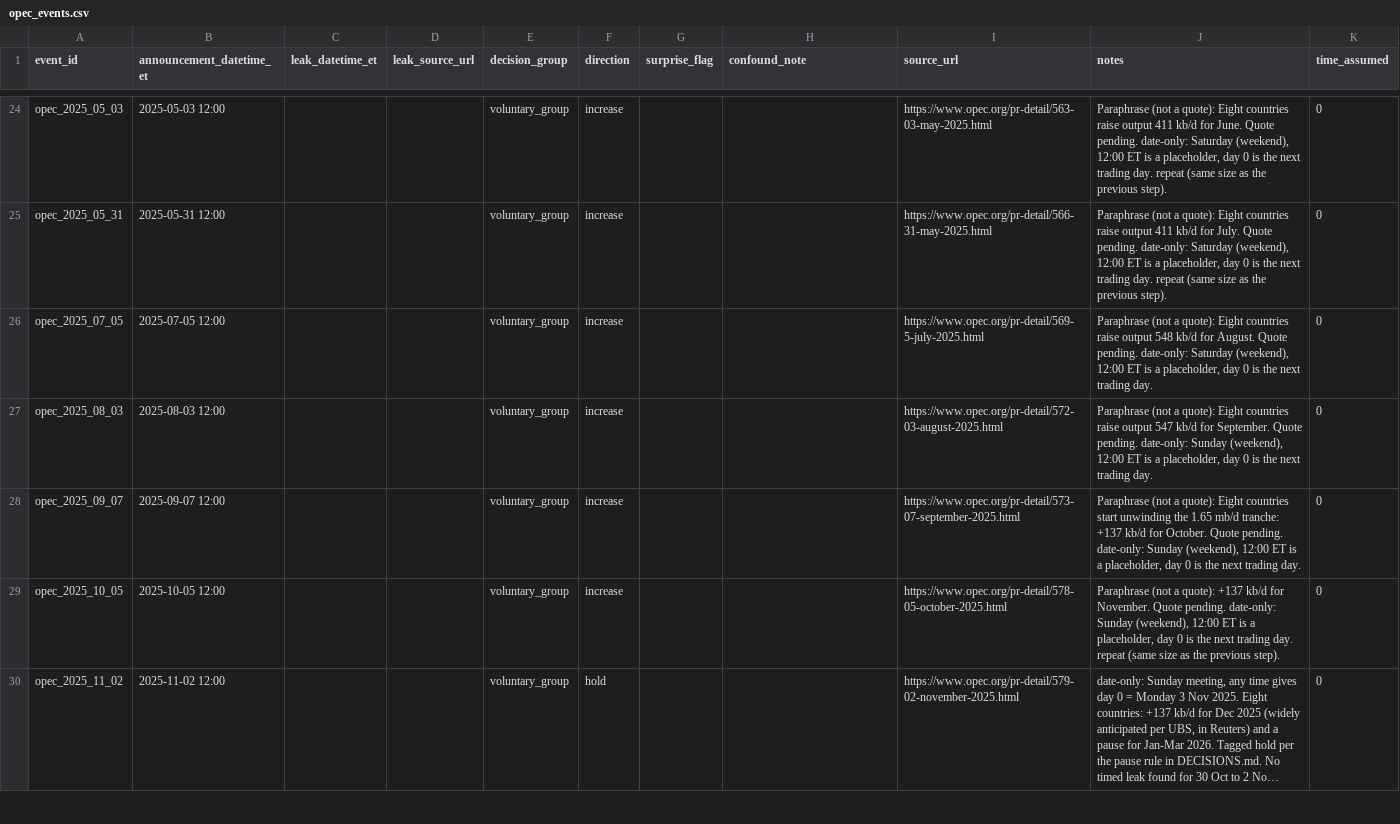
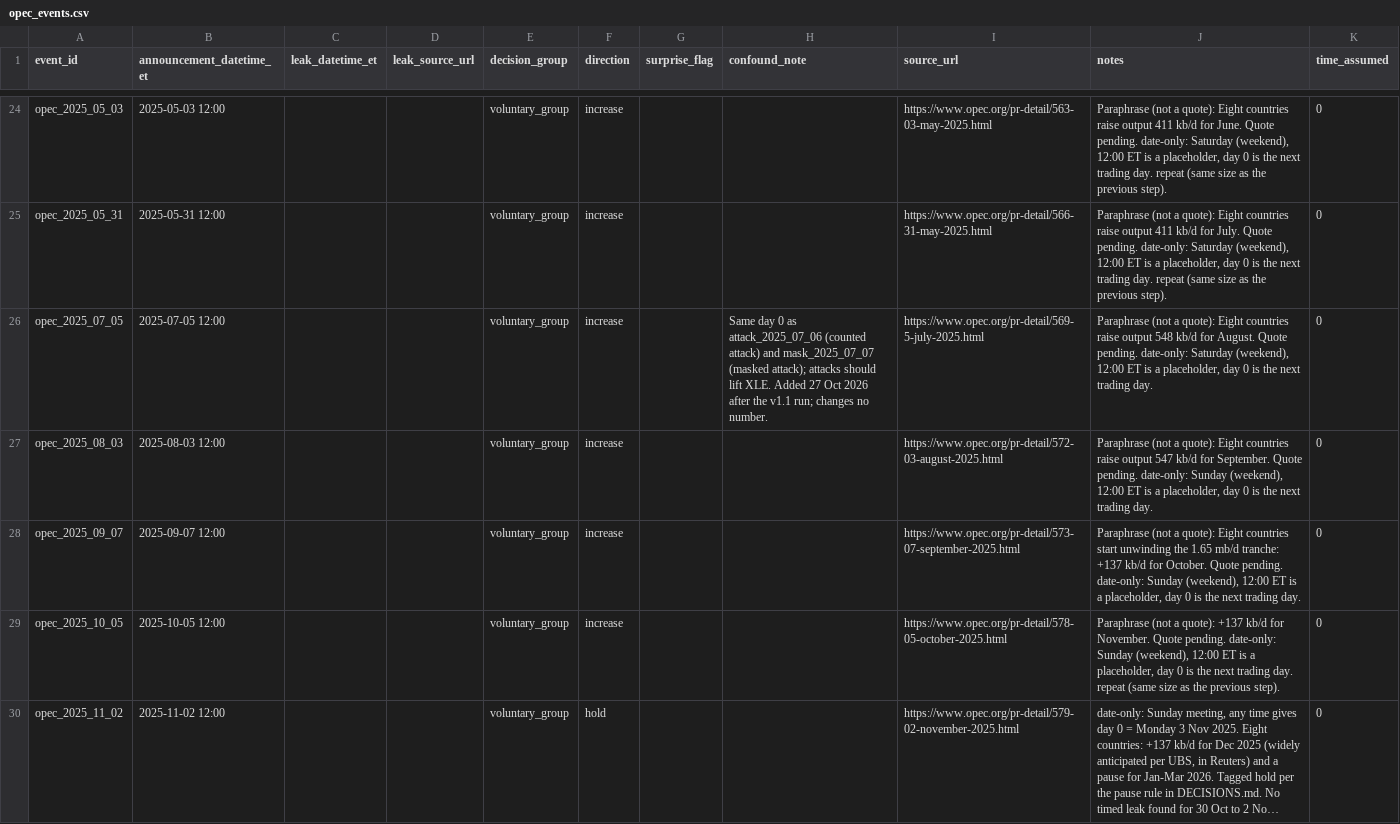
Before and after one commit to JohnMitiguy/event-study, a CSV file: events/opec_events.csv, drawn as a sheet; only a part is shown, gaps mark what is left out; long unchanged cells end in …; the diff covers the shown part only.

```diff
--- a/events/opec_events.csv
+++ b/events/opec_events.csv
@@ -25,3 +25,3 @@ opec_2025_05_03,2025-05-03 12:00,,,voluntary_group,increase,,,https://www.opec.o
 opec_2025_05_31,2025-05-31 12:00,,,voluntary_group,increase,,,https://www.opec.org/pr-detail/566-31-may-2025.html,"Paraphrase (not a quote): Eight countries raise output 411 kb/d for July. Quote pending. date-only: Saturday (weekend), 12:00 ET is a placeholder, day 0 is the next trading day. repeat (same size as the previous step).",0
-opec_2025_07_05,2025-07-05 12:00,,,voluntary_group,increase,,,https://www.opec.org/pr-detail/569-5-july-2025.html,"Paraphrase (not a quote): Eight countries raise output 548 kb/d for August. Quote pending. date-only: Saturday (weekend), 12:00 ET is a placeholder, day 0 is the next trading day.",0
+opec_2025_07_05,2025-07-05 12:00,,,voluntary_group,increase,,Same day 0 as attack_2025_07_06 (counted attack) and mask_2025_07_07 (masked attack); attacks should lift XLE. Added 27 Oct 2026 after the v1.1 run; changes no number.,https://www.opec.org/pr-detail/569-5-july-2025.html,"Paraphrase (not a quote): Eight countries raise output 548 kb/d for August. Quote pending. date-only: Saturday (weekend), 12:00 ET is a placeholder, day 0 is the next trading day.",0
 opec_2025_08_03,2025-08-03 12:00,,,voluntary_group,increase,,,https://www.opec.org/pr-detail/572-03-august-2025.html,"Paraphrase (not a quote): Eight countries raise output 547 kb/d for September. Quote pending. date-only: Sunday (weekend), 12:00 ET is a placeholder, day 0 is the next trading day.",0
```
Also changed, not shown: 4 edited cells elsewhere in this file, events/supply_route_events.csv, 1 other file.
